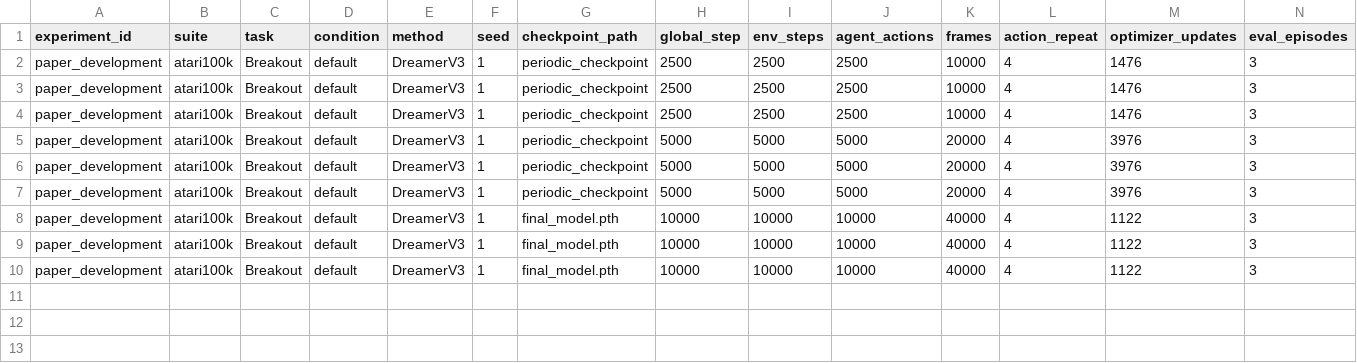
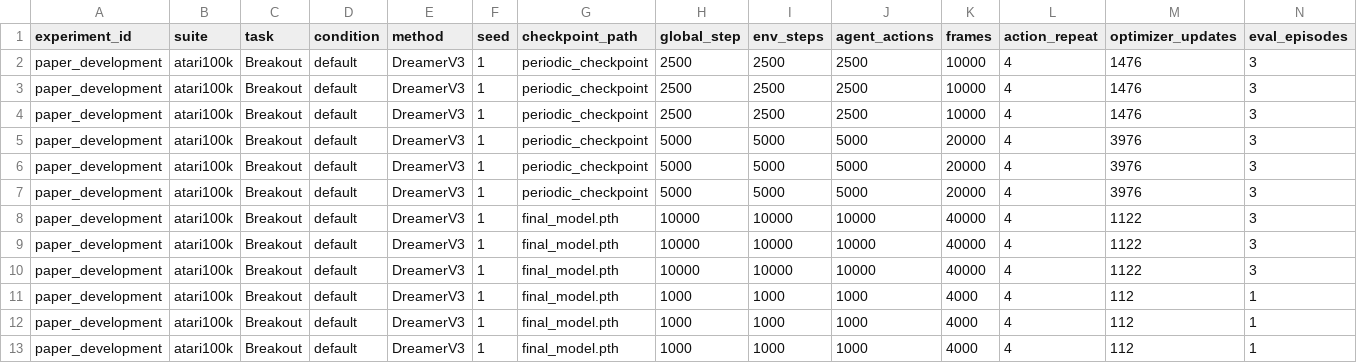
Before and after one commit to MrHeatcliff/Representation-Learning, a CSV file: artifacts/paper_development/atari100k/Breakout/default/dreamerv3/seed_1/eval_curve.csv, drawn as a sheet; only a part is shown; rows hold the shown columns only; the diff names each change by its address in the sheet, - before the commit and + after, or states it on an @@ line.

Commit message:
adjust model size

```diff
--- a/artifacts/paper_development/atari100k/Breakout/default/dreamerv3/seed_1/eval_curve.csv
+++ b/artifacts/paper_development/atari100k/Breakout/default/dreamerv3/seed_1/eval_curve.csv
+row 11: paper_development | atari100k | Breakout | default | DreamerV3 | 1 | final_model.pth | 1000 | 1000 | 1000 | 4000 | 4 | 112 | 1
+row 12: paper_development | atari100k | Breakout | default | DreamerV3 | 1 | final_model.pth | 1000 | 1000 | 1000 | 4000 | 4 | 112 | 1
+row 13: paper_development | atari100k | Breakout | default | DreamerV3 | 1 | final_model.pth | 1000 | 1000 | 1000 | 4000 | 4 | 112 | 1
```
Also changed, not shown: artifacts/paper_development/atari100k/Breakout/default/dreamerv3/seed_1/final_eval.csv, artifacts/paper_development/atari100k/Breakout/default/flat_mh/seed_1/eval_curve.csv, 57 other files.
